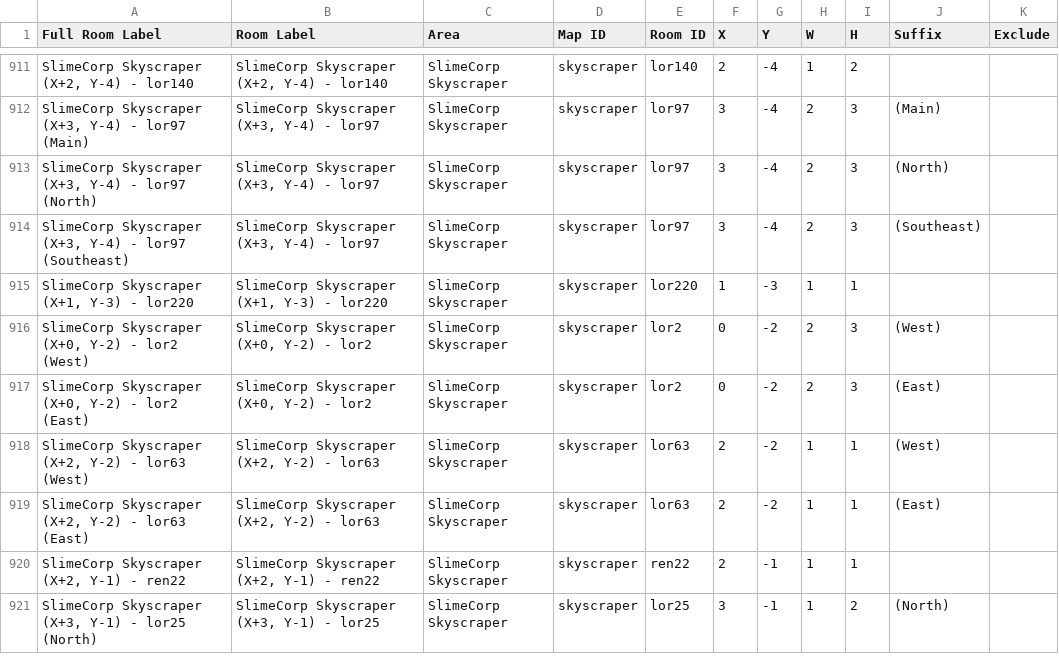
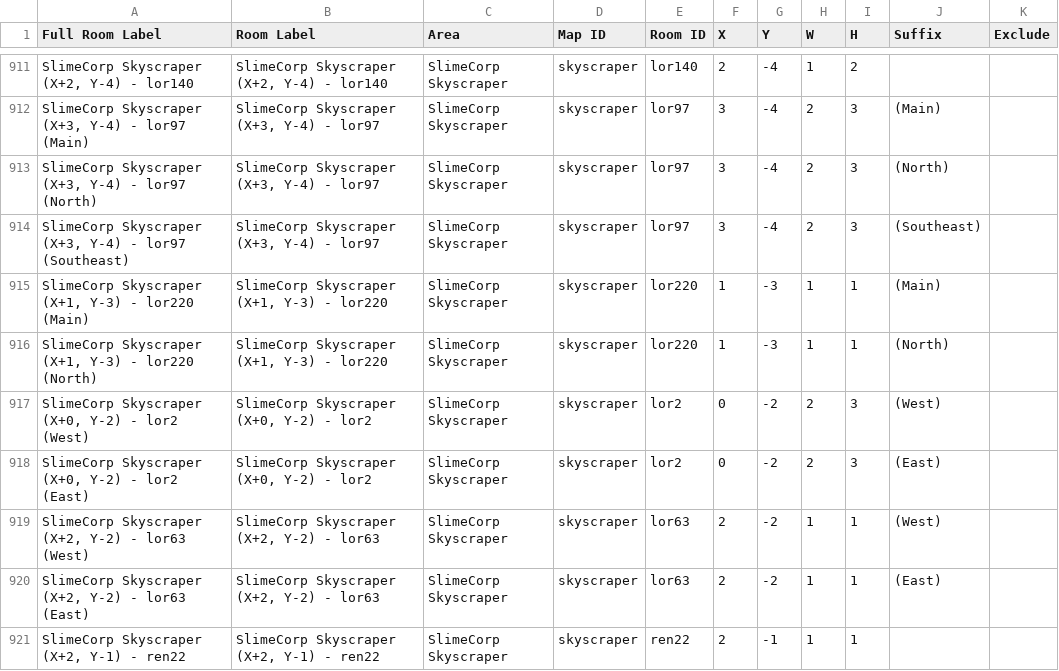
Before and after one commit to CertifiedPyro/Archipelago, a CSV file: worlds/pipistrello/data/full_rooms.csv, drawn as a sheet; only a part is shown, gaps mark what is left out; the shorter side is filled out with more unchanged rows.

```diff
--- a/worlds/pipistrello/data/full_rooms.csv
+++ b/worlds/pipistrello/data/full_rooms.csv
@@ -914,3 +914,4 @@ Full Room Label,Room Label,Area,Map ID,Room ID,X,Y,W,H,Suffix,Exclude
 "SlimeCorp Skyscraper (X+3, Y-4) - lor97 (Southeast)","SlimeCorp Skyscraper (X+3, Y-4) - lor97",SlimeCorp Skyscraper,skyscraper,lor97,3,-4,2,3, (Southeast),
-"SlimeCorp Skyscraper (X+1, Y-3) - lor220","SlimeCorp Skyscraper (X+1, Y-3) - lor220",SlimeCorp Skyscraper,skyscraper,lor220,1,-3,1,1,,
+"SlimeCorp Skyscraper (X+1, Y-3) - lor220 (Main)","SlimeCorp Skyscraper (X+1, Y-3) - lor220",SlimeCorp Skyscraper,skyscraper,lor220,1,-3,1,1, (Main),
+"SlimeCorp Skyscraper (X+1, Y-3) - lor220 (North)","SlimeCorp Skyscraper (X+1, Y-3) - lor220",SlimeCorp Skyscraper,skyscraper,lor220,1,-3,1,1, (North),
 "SlimeCorp Skyscraper (X+0, Y-2) - lor2 (West)","SlimeCorp Skyscraper (X+0, Y-2) - lor2",SlimeCorp Skyscraper,skyscraper,lor2,0,-2,2,3, (West),
```
Also changed, not shown: worlds/pipistrello/data/connections.csv, 2 other files.
